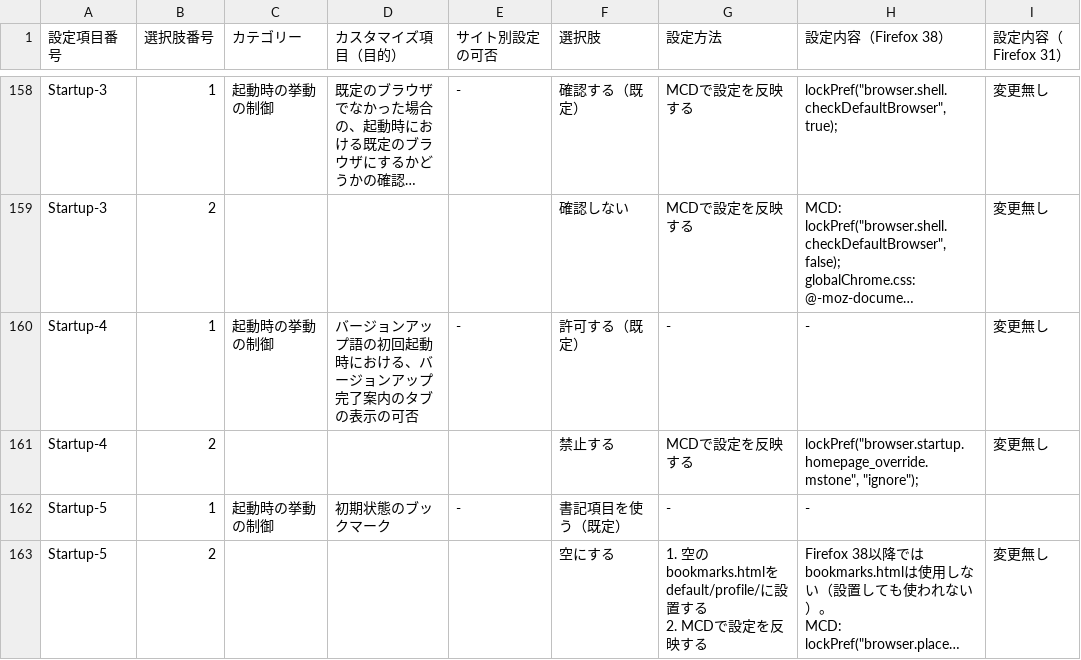
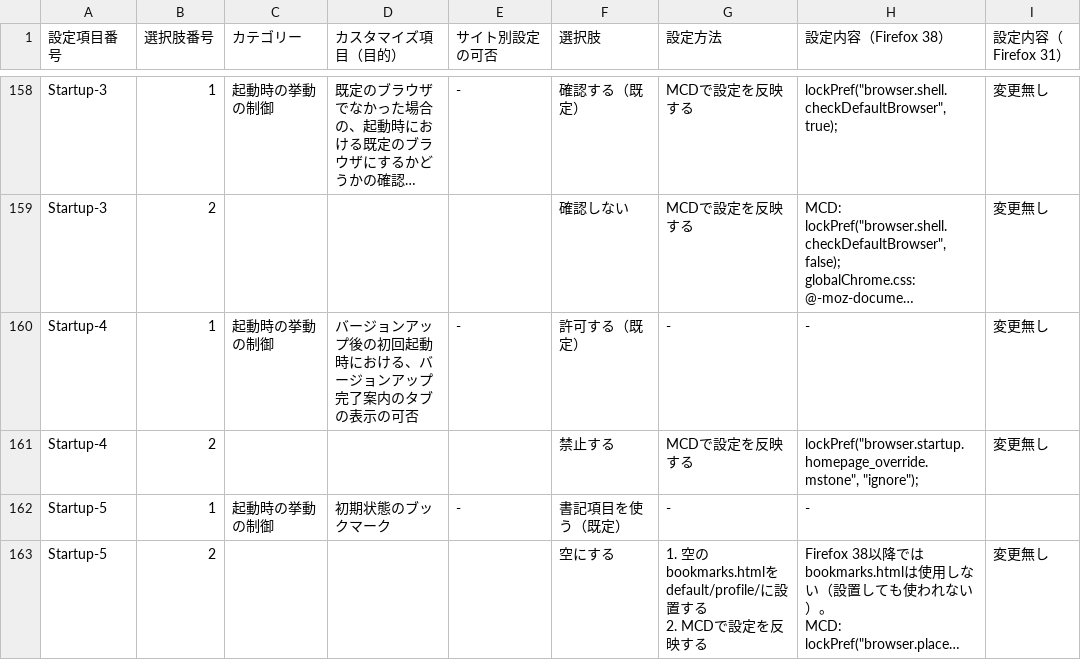
Before and after one commit to isabella232/firefox-support-common, a CSV file: configuration-sheets/constumize-item-list.csv, drawn as a sheet; only a part is shown, gaps mark what is left out; long unchanged cells end in …; the diff names each change by its address in the sheet, - before the commit and + after, or states it on an @@ line.

Commit message:
Fix typo

```diff
--- a/configuration-sheets/constumize-item-list.csv
+++ b/configuration-sheets/constumize-item-list.csv
-D160 (カスタマイズ項目（目的）): バージョンアップ語の初回起動時における、バージョンアップ完了案内のタブの表示の可否
+D160 (カスタマイズ項目（目的）): バージョンアップ後の初回起動時における、バージョンアップ完了案内のタブの表示の可否
```
